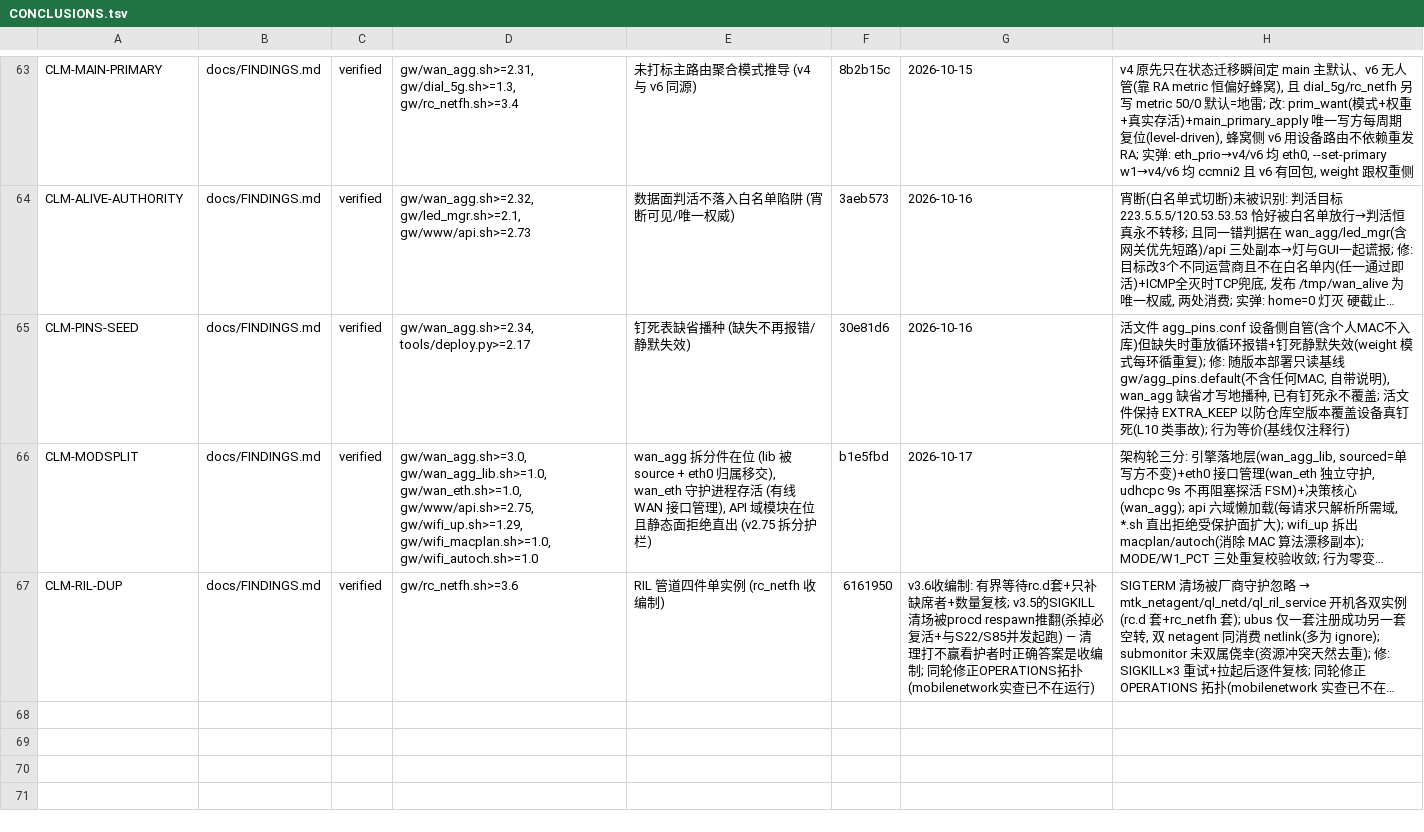
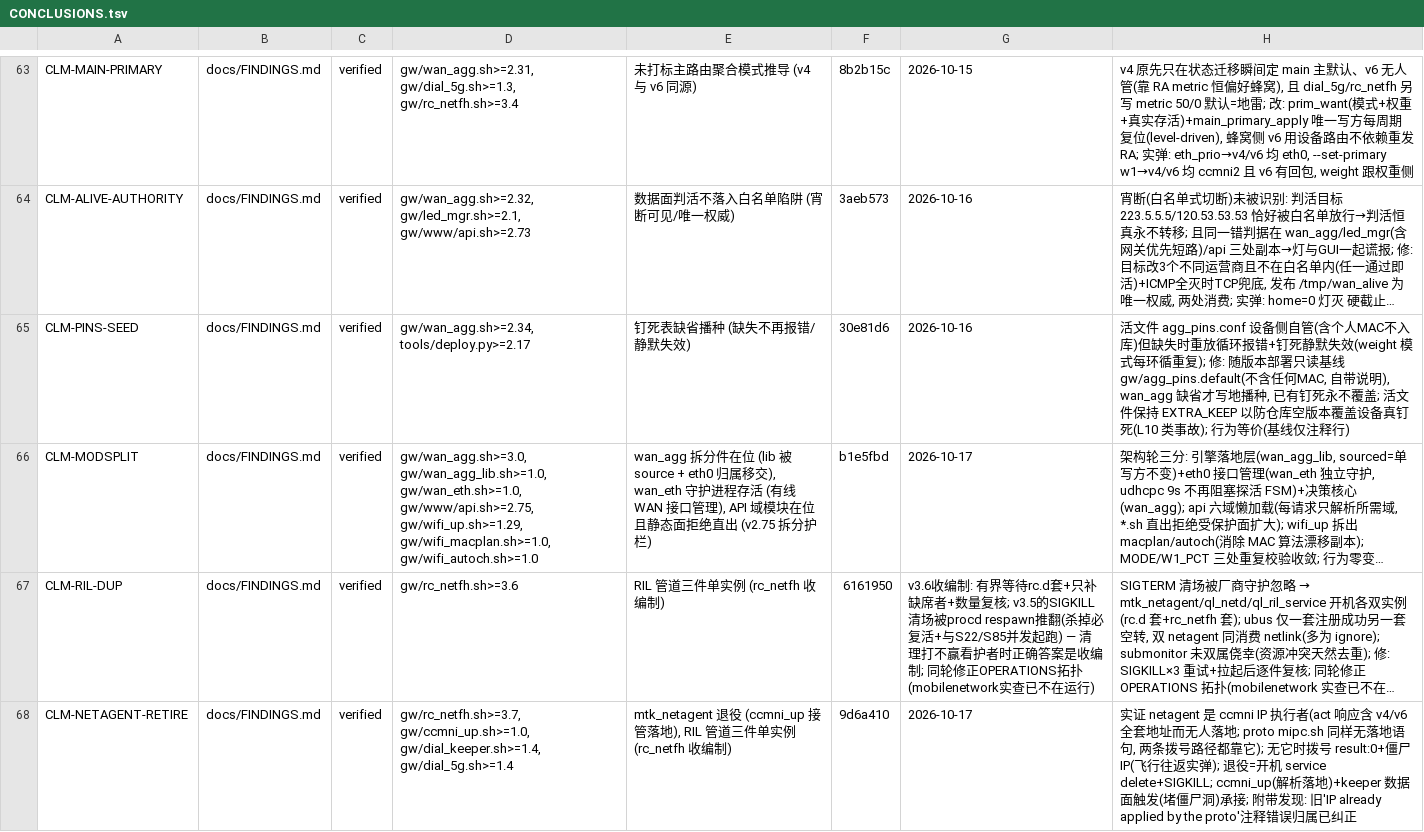
Before and after one commit to chr431/fiberhome-lg6151m, a TSV file: docs/CONCLUSIONS.tsv, drawn as a sheet; only a part is shown, gaps mark what is left out; long unchanged cells end in …; the diff names each change by its address in the sheet, - before the commit and + after, or states it on an @@ line.

Commit message:
netagent 摘除轮: mtk_netagent 退役 + ccmni_up 自研承接 + 僵尸 IP 洞修复
摘除试验实证(运行时 service delete + 飞行往返):
- act 响应自带 v4/v6 全套地址但接口落地无人做 — mtk_netagent 就是 IP 执行者
- 厂商 proto(mipc.sh)同样无落地语句, 两条拨号路径都靠 netagent 兜底
  (dial_5g 旧注释 'IP already applied by the proto' 系错误归属, 已纠正)
- 附带挖出恢复矩阵真洞: 飞行往返后僵尸 IP 骗过 dial_keeper 的 IP-only 触发,
  整夜未重拨(旧形态 netagent 在 CFUN 事件刷接口盖住了这个洞)

落地:
- ccmni_up.sh v1.0 (netagent-lite): deact+act→解析→落地 v4/v6/mtu;
  不写路由/NAT(main 表单写方纪律不破)
- dial_keeper v1.4: dial 走 ccmni_up + 触发叠加数据面(消费 wan_alive,
  堵僵尸洞) + 飞行守卫
- dial_5g v1.4: proto 驱动段退役, 统一走 ccmni_up
- rc_netfh v3.7: 开机 service delete+SIGKILL 退役 netagent, 收编制名单
  收缩三件; ccmni_up 缺席保留 netagent 兜底
- selftest v2.32: t_netagent_retired + t_ril_single 三件

```diff
--- a/docs/CONCLUSIONS.tsv
+++ b/docs/CONCLUSIONS.tsv
-E67: RIL 管道四件单实例 (rc_netfh 收编制)
+E67: RIL 管道三件单实例 (rc_netfh 收编制)
+row 68: CLM-NETAGENT-RETIRE | docs/FINDINGS.md | verified | gw/rc_netfh.sh>=3.7, gw/ccmni_up.sh>=1.0, gw/dial_keeper.sh>=1.4, gw/dial_5g.sh>=1.4 | mtk_netagent 退役 (ccmni_up 接管落地), RIL 管道三件单实例 (rc_netfh 收编制) | 9d6a410 | 2026-10-17 | 实证 netagent 是 ccmni IP 执行者(act 响应含 v4/v6 全套地址而无人落地; proto mipc.sh 同样无落地语句, 两条拨号路径都靠它); 无它时拨号 result:0+僵尸 IP(飞行往返实弹); 退役=开机 service delete+SIGKILL; ccmni_up(解析落地)+keeper 数据面触发(堵僵尸洞)承接; 附带发现: 旧'IP already applied by the proto'注释错误归属已纠正
```
Also changed, not shown: tools/VERSIONS.tsv, 10 other files.
